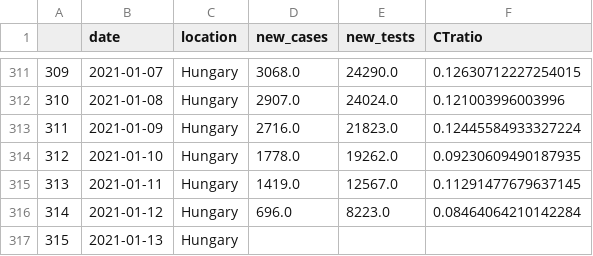
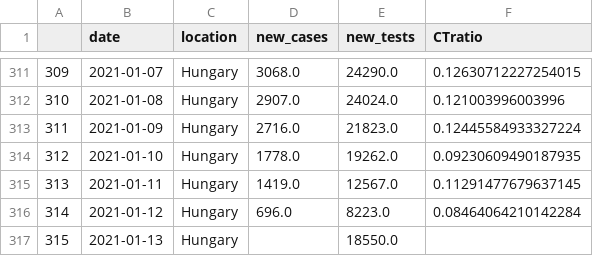
Before and after one commit to sandorbihary/AgnesRiport, a CSV file: outspark.csv, drawn as a sheet; only a part is shown, gaps mark what is left out.

```diff
--- a/outspark.csv
+++ b/outspark.csv
@@ -316,2 +316,2 @@
 314,2021-01-12,Hungary,696.0,8223.0,0.08464064210142284
-315,2021-01-13,Hungary,,,
+315,2021-01-13,Hungary,,18550.0,
```
Also changed, not shown: 4 other files.
